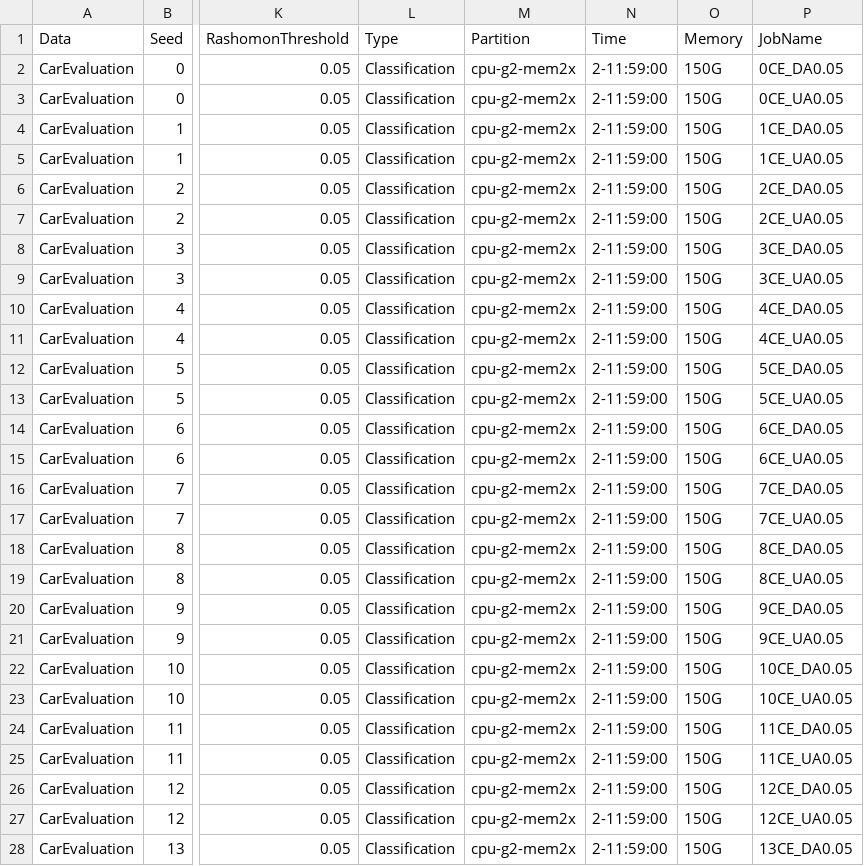
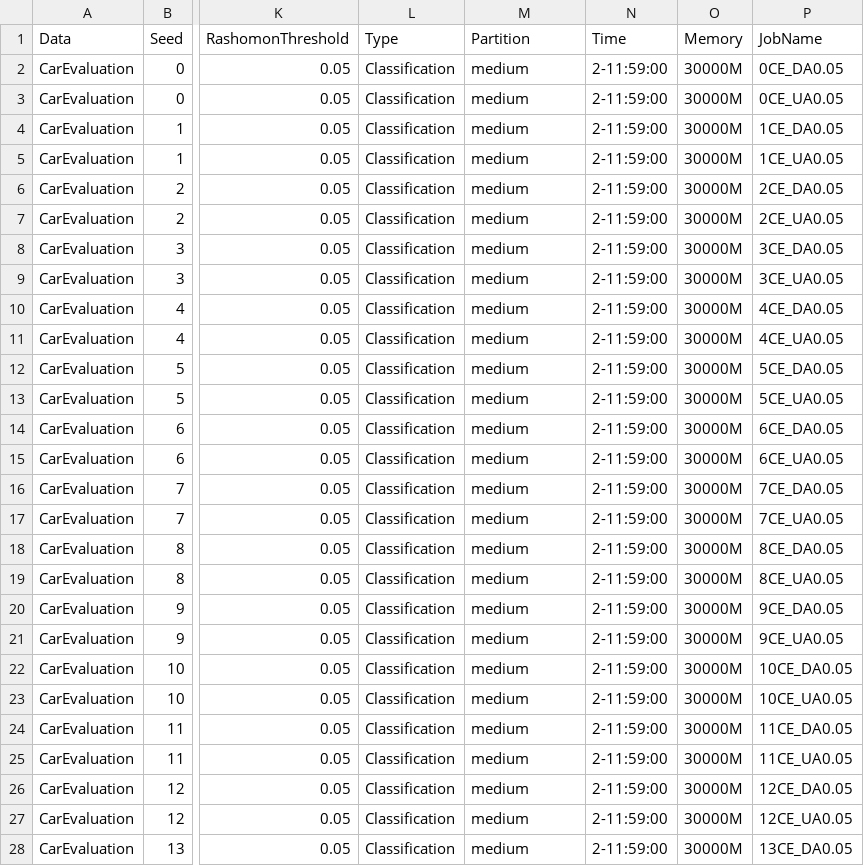
Before and after one commit to troyrusso/RashomonActiveLearning1, a CSV file: Data/ParameterVectors/ParameterVectorCarEvaluation.csv, drawn as a sheet; only a part is shown, gaps mark what is left out; the diff covers the shown part only; the diff names each change by its address in the sheet, - before the commit and + after, or states it on an @@ line.

Commit message:
Sending CareEvaluation to Stats medium

```diff
--- a/Data/ParameterVectors/ParameterVectorCarEvaluation.csv
+++ b/Data/ParameterVectors/ParameterVectorCarEvaluation.csv
-M2:M28 (Partition): cpu-g2-mem2x
+M2:M28 (Partition): medium
-O2:O28 (Memory): 150G
+O2:O28 (Memory): 30000M
```
Also changed, not shown: 66 edited cells elsewhere in this file, 1 other file.
